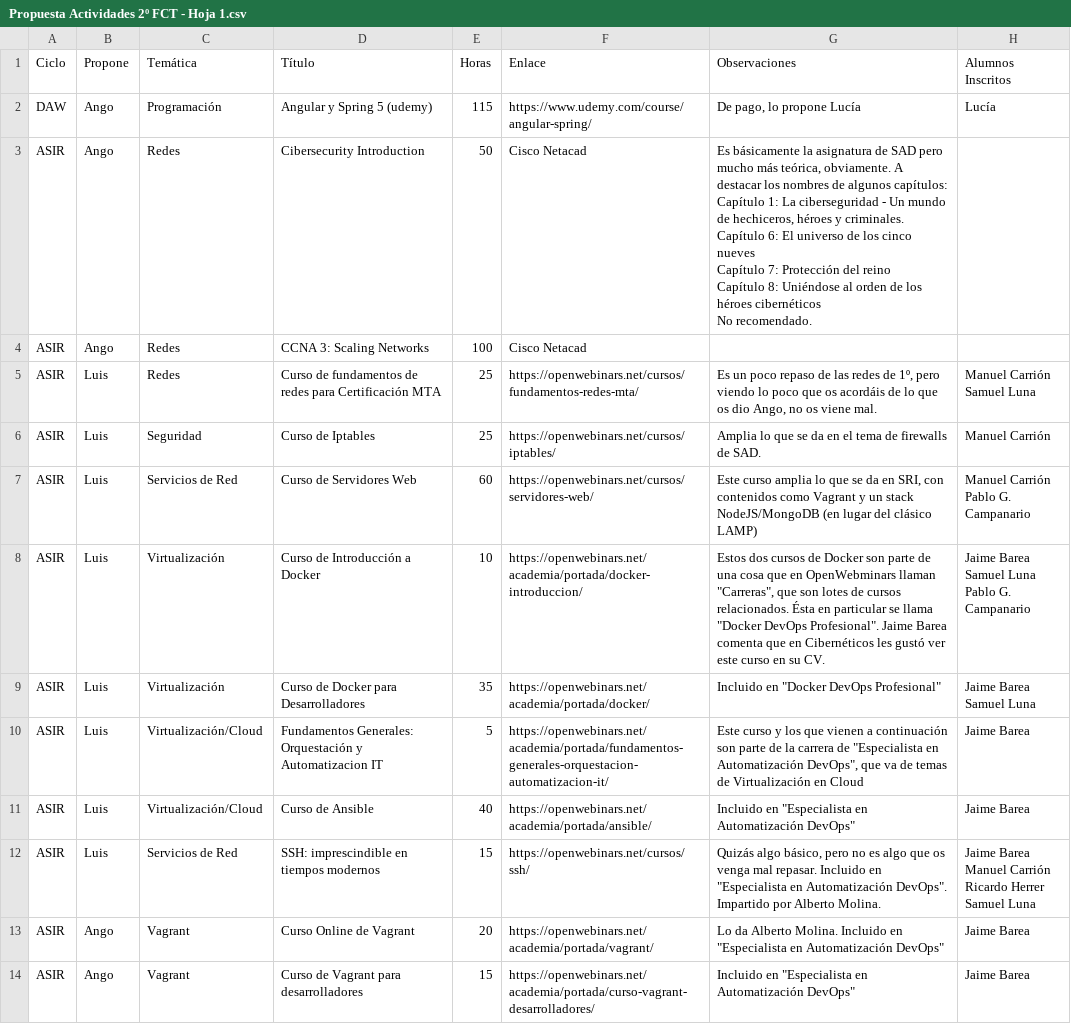
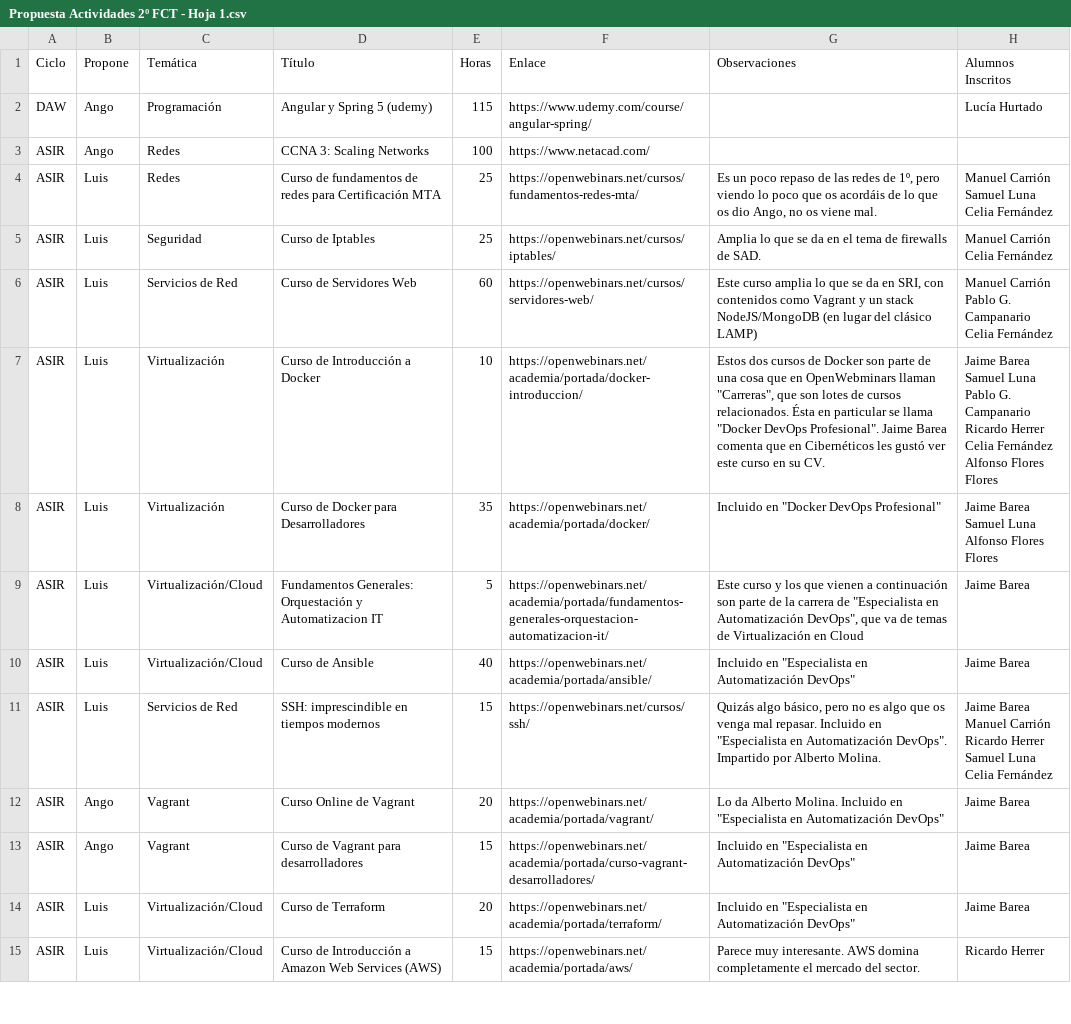
Before and after one commit to mentecatoDev/python, a CSV file: ficheros/de_csv_a_md/Propuesta Actividades 2º FCT - Hoja 1.csv, drawn as a sheet; only a part is shown; the shorter side is filled out with more unchanged rows; the diff covers the shown part only.

```diff
--- a/ficheros/de_csv_a_md/Propuesta Actividades 2º FCT - Hoja 1.csv
+++ b/ficheros/de_csv_a_md/Propuesta Actividades 2º FCT - Hoja 1.csv
@@ -1,26 +1,28 @@
 Ciclo,Propone,Temática,Título,Horas,Enlace,Observaciones,Alumnos Inscritos
-DAW,Ango,Programación,Angular y Spring 5 (udemy),115,https://www.udemy.com/course/angular-spring/,"De pago, lo propone Lucía",Lucía
-ASIR,Ango,Redes,Cibersecurity Introduction,50,Cisco Netacad,"Es básicamente la asignatura de SAD pero mucho más teórica, obviamente. A destacar los nombres de algunos capítulos:
-Capítulo 1: La ciberseguridad - Un mundo de hechiceros, héroes y criminales.
-Capítulo 6: El universo de los cinco nueves
-Capítulo 7: Protección del reino
-Capítulo 8: Uniéndose al orden de los héroes cibernéticos
-No recomendado.",
-ASIR,Ango,Redes,CCNA 3: Scaling Networks,100,Cisco Netacad,,
-ASIR,Luis,Redes,Curso de fundamentos de redes para Certificación MTA,25,https://openwebinars.net/cursos/fundamentos-redes-mta/,"Es un poco repaso de las redes de 1º, pero viendo lo poco que os acordáis de lo que os dio Ango, no os viene mal.","Manuel Carrión
-Samuel Luna"
-ASIR,Luis,Seguridad,Curso de Iptables,25,https://openwebinars.net/cursos/iptables/,Amplia lo que se da en el tema de firewalls de SAD.,Manuel Carrión
-ASIR,Luis,Servicios de Red,Curso de Servidores Web,60,https://openwebinars.net/cursos/servidores-web/,"Este curso amplia lo que se da en SRI, con contenidos como Vagrant y un stack NodeJS/MongoDB (en lugar del clásico LAMP)","Manuel Carrión
-Pablo G. Campanario"
-ASIR,Luis,Virtualización,Curso de Introducción a Docker,10,https://openwebinars.net/academia/portada/docker-introduccion/,"Estos dos cursos de Docker son parte de una cosa que en OpenWebminars llaman ""Carreras"", que son lotes de cursos relacionados. Ésta en particular se llama ""Docker DevOps Profesional"". Jaime Barea comenta que en Cibernéticos les gustó ver este curso en su CV.","Jaime Barea
-Samuel Luna
-Pablo G. Campanario"
-ASIR,Luis,Virtualización,Curso de Docker para Desarrolladores,35,https://openwebinars.net/academia/portada/docker/,"Incluido en ""Docker DevOps Profesional""","Jaime Barea
-Samuel Luna"
+DAW,Ango,Programación,Angular y Spring 5 (udemy),115,https://www.udemy.com/course/angular-spring/,,Lucía Hurtado
+ASIR,Ango,Redes,CCNA 3: Scaling Networks,100,https://www.netacad.com/,,
+ASIR,Luis,Redes,Curso de fundamentos de redes para Certificación MTA,25,https://openwebinars.net/cursos/fundamentos-redes-mta/,"Es un poco repaso de las redes de 1º, pero viendo lo poco que os acordáis de lo que os dio Ango, no os viene mal.","Manuel Carrión
+Samuel Luna
+Celia Fernández"
+ASIR,Luis,Seguridad,Curso de Iptables,25,https://openwebinars.net/cursos/iptables/,Amplia lo que se da en el tema de firewalls de SAD.,"Manuel Carrión
+Celia Fernández"
+ASIR,Luis,Servicios de Red,Curso de Servidores Web,60,https://openwebinars.net/cursos/servidores-web/,"Este curso amplia lo que se da en SRI, con contenidos como Vagrant y un stack NodeJS/MongoDB (en lugar del clásico LAMP)","Manuel Carrión
+Pablo G. Campanario
+Celia Fernández"
+ASIR,Luis,Virtualización,Curso de Introducción a Docker,10,https://openwebinars.net/academia/portada/docker-introduccion/,"Estos dos cursos de Docker son parte de una cosa que en OpenWebminars llaman ""Carreras"", que son lotes de cursos relacionados. Ésta en particular se llama ""Docker DevOps Profesional"". Jaime Barea comenta que en Cibernéticos les gustó ver este curso en su CV.","Jaime Barea
+Samuel Luna
+Pablo G. Campanario
+Ricardo Herrer
+Celia Fernández
+Alfonso Flores Flores"
+ASIR,Luis,Virtualización,Curso de Docker para Desarrolladores,35,https://openwebinars.net/academia/portada/docker/,"Incluido en ""Docker DevOps Profesional""","Jaime Barea
+Samuel Luna
+Alfonso Flores Flores"
 ASIR,Luis,Virtualización/Cloud,Fundamentos Generales: Orquestación y Automatizacion IT,5,https://openwebinars.net/academia/portada/fundamentos-generales-orquestacion-automatizacion-it/,"Este curso y los que vienen a continuación son parte de la carrera de ""Especialista en Automatización DevOps"", que va de temas de Virtualización en Cloud",Jaime Barea
 ASIR,Luis,Virtualización/Cloud,Curso de Ansible,40,https://openwebinars.net/academia/portada/ansible/,"Incluido en ""Especialista en Automatización DevOps""",Jaime Barea
-ASIR,Luis,Servicios de Red,SSH: imprescindible en tiempos modernos,15,https://openwebinars.net/cursos/ssh/,"Quizás algo básico, pero no es algo que os venga mal repasar. Incluido en ""Especialista en Automatización DevOps"". Impartido por Alberto Molina.","Jaime Barea
-Manuel Carrión
-Ricardo Herrer
-Samuel Luna"
+ASIR,Luis,Servicios de Red,SSH: imprescindible en tiempos modernos,15,https://openwebinars.net/cursos/ssh/,"Quizás algo básico, pero no es algo que os venga mal repasar. Incluido en ""Especialista en Automatización DevOps"". Impartido por Alberto Molina.","Jaime Barea
+Manuel Carrión
+Ricardo Herrer
+Samuel Luna
+Celia Fernández"
 ASIR,Ango,Vagrant,Curso Online de Vagrant ,20,https://openwebinars.net/academia/portada/vagrant/,"Lo da Alberto Molina. Incluido en ""Especialista en Automatización DevOps""",Jaime Barea
```
Also changed, not shown: 8 added rows, 1 removed row and 4 edited cells elsewhere in this file, 6 other files.
